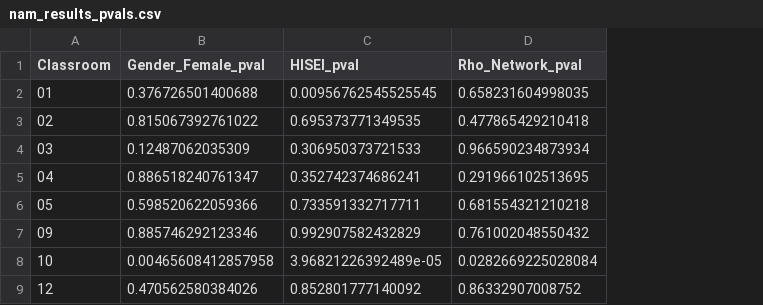
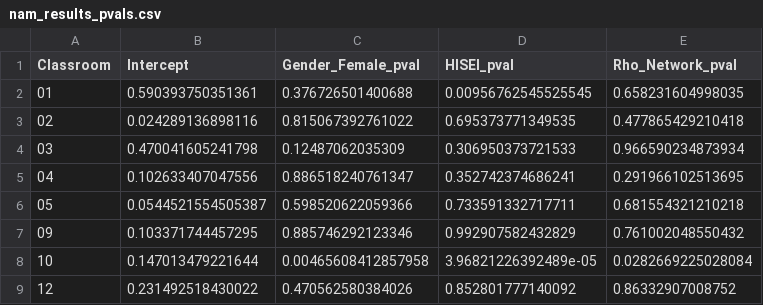
Before and after one commit to StoyanMalinin/eth-network-modelling-s26, a CSV file: 1/nam_results_pvals.csv, drawn as a sheet; the diff names each change by its address in the sheet, - before the commit and + after, or states it on an @@ line.

```diff
--- a/1/nam_results_pvals.csv
+++ b/1/nam_results_pvals.csv
+column B (Intercept), rows 2-9: 0.590393750351361 | 0.024289136898116 | 0.470041605241798 | 0.102633407047556 | 0.0544521554505387 | 0.103371744457295 | 0.147013479221644 | 0.231492518430022
```
Also changed, not shown: 1/nam_results_coefs.csv, 22 other files.
